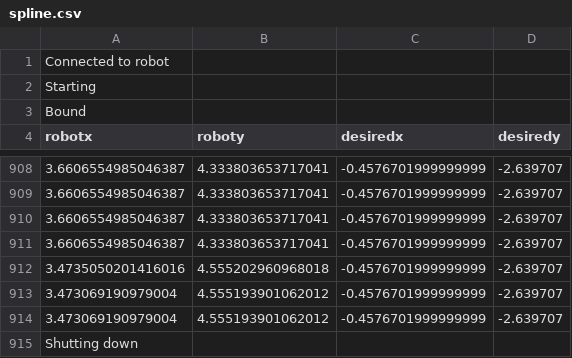
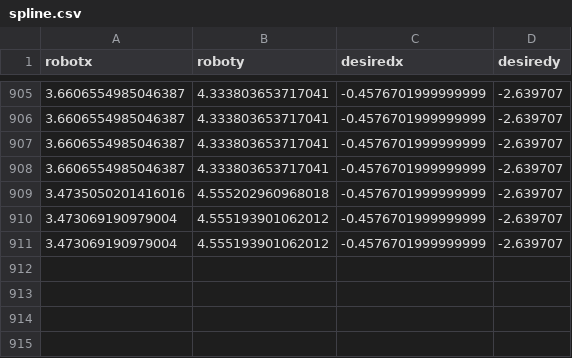
Before and after one commit to depaulmillz/CSE460-robotics, a CSV file: optitrack_practice/spline.csv, drawn as a sheet; only a part is shown, gaps mark what is left out; the diff names each change by its address in the sheet, - before the commit and + after, or states it on an @@ line.

```diff
--- a/optitrack_practice/spline.csv
+++ b/optitrack_practice/spline.csv
-row 1: Connected to robot
-row 2: Starting
-row 3: Bound
-row 915: Shutting down
```
Also changed, not shown: 1 other file.
